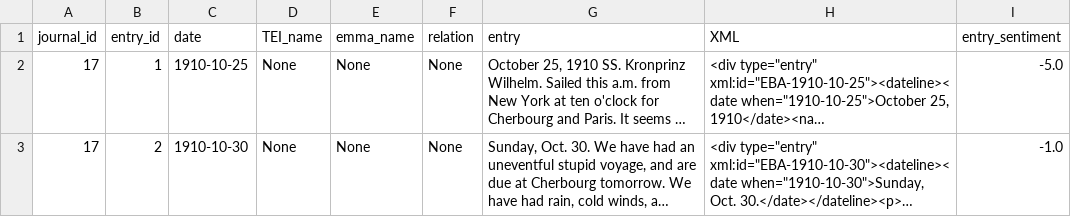
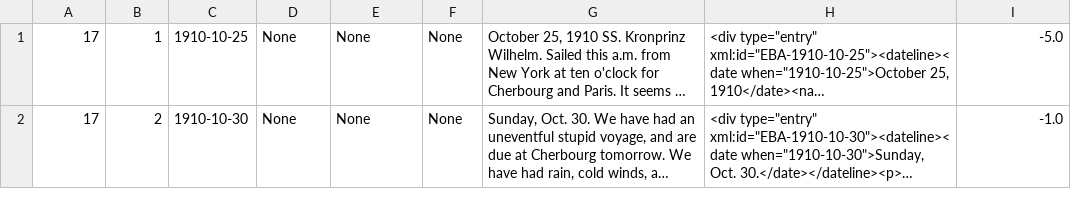
Before and after one commit to eba-diary/apps, a CSV file: network_frontend/data/networks.csv, drawn as a sheet; only a part is shown; long unchanged cells end in …; the diff names each change by its address in the sheet, - before the commit and + after, or states it on an @@ line.

```diff
--- a/network_frontend/data/networks.csv
+++ b/network_frontend/data/networks.csv
-row 1: journal_id | entry_id | date | TEI_name | emma_name | relation | entry | XML | entry_sentiment
```
Also changed, not shown: 8 other files.
